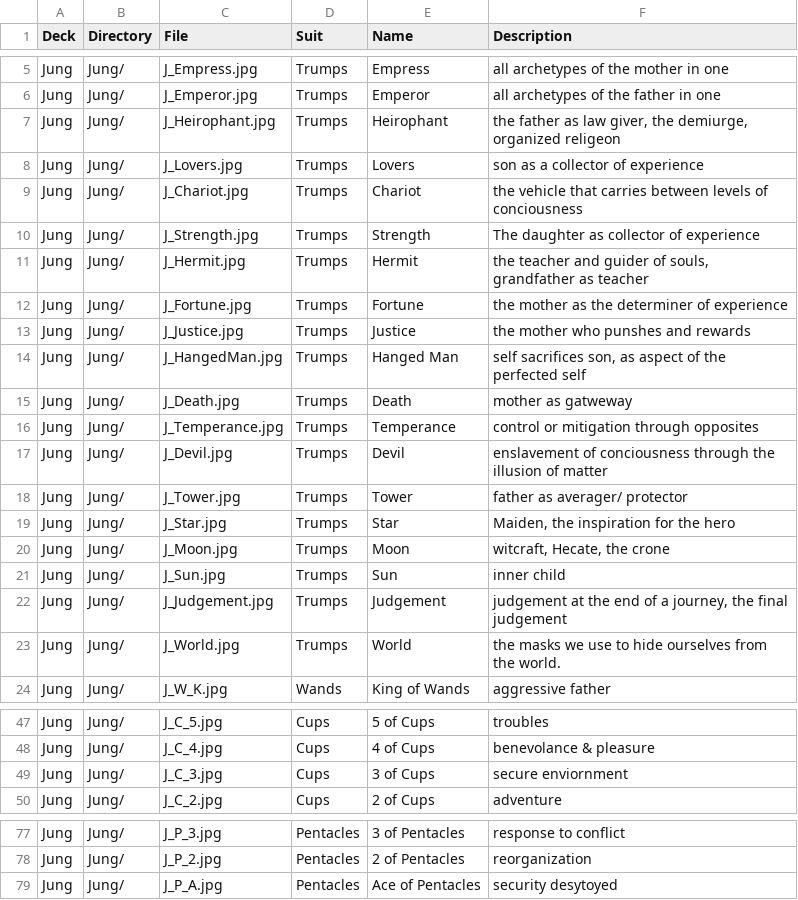
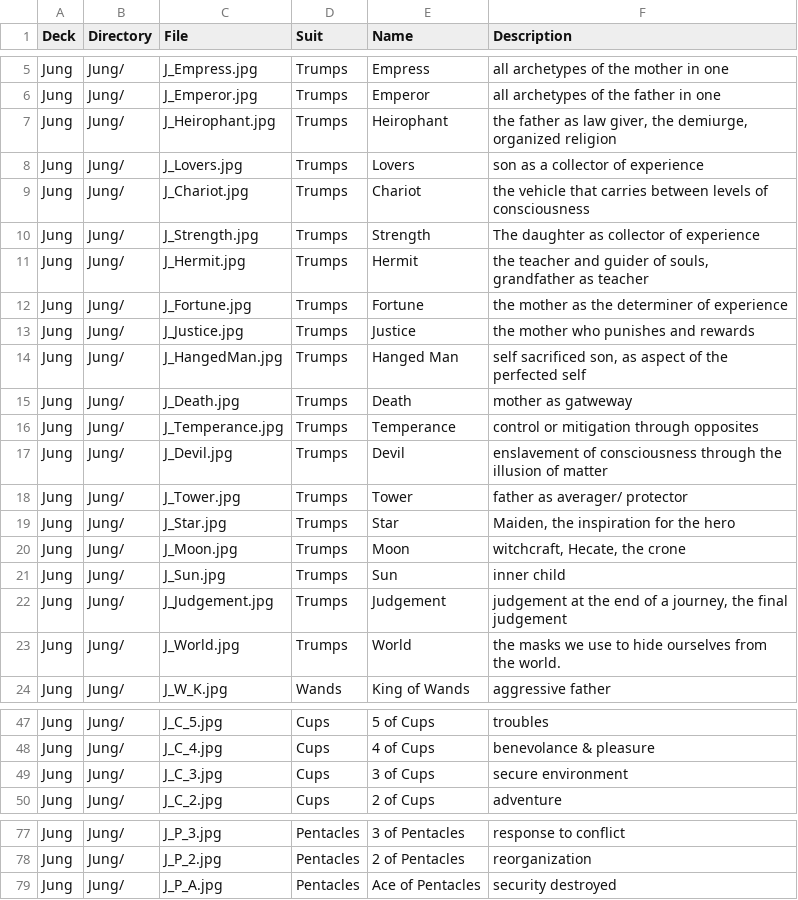
Before and after one commit to yrevocnu/psychedelic-glass-bead-game, a CSV file: assets/decks/jung.csv, drawn as a sheet; only a part is shown, gaps mark what is left out.

Commit message:
correcting typos in chaos and riderwaite #12 (#49)

```diff
--- a/assets/decks/jung.csv
+++ b/assets/decks/jung.csv
@@ -6,5 +6,5 @@ Jung,Jung/,J_Empress.jpg,Trumps,Empress,all archetypes of the mother in one
 Jung,Jung/,J_Emperor.jpg,Trumps,Emperor,all archetypes of the father in one
-Jung,Jung/,J_Heirophant.jpg,Trumps,Heirophant,"the father as law giver, the demiurge, organized religeon"
+Jung,Jung/,J_Heirophant.jpg,Trumps,Heirophant,"the father as law giver, the demiurge, organized religion"
 Jung,Jung/,J_Lovers.jpg,Trumps,Lovers,son as a collector of experience
-Jung,Jung/,J_Chariot.jpg,Trumps,Chariot,the vehicle that carries between levels of conciousness
+Jung,Jung/,J_Chariot.jpg,Trumps,Chariot,the vehicle that carries between levels of consciousness
 Jung,Jung/,J_Strength.jpg,Trumps,Strength,The daughter as collector of experience
@@ -12,10 +12,10 @@ Jung,Jung/,J_Hermit.jpg,Trumps,Hermit,"the teacher and guider of souls, grandfat
 Jung,Jung/,J_Fortune.jpg,Trumps,Fortune,the mother as the determiner of experience
-Jung,Jung/,J_Justice.jpg,Trumps,Justice,the mother who punshes and rewards
-Jung,Jung/,J_HangedMan.jpg,Trumps,Hanged Man,"self sacrifices son, as aspect of the perfected self"
+Jung,Jung/,J_Justice.jpg,Trumps,Justice,the mother who punishes and rewards
+Jung,Jung/,J_HangedMan.jpg,Trumps,Hanged Man,"self sacrificed son, as aspect of the perfected self"
 Jung,Jung/,J_Death.jpg,Trumps,Death,mother as gatweway
 Jung,Jung/,J_Temperance.jpg,Trumps,Temperance,control or mitigation through opposites
-Jung,Jung/,J_Devil.jpg,Trumps,Devil,enslavement of conciousness through the illusion of matter
+Jung,Jung/,J_Devil.jpg,Trumps,Devil,enslavement of consciousness through the illusion of matter
 Jung,Jung/,J_Tower.jpg,Trumps,Tower,father as averager/ protector
 Jung,Jung/,J_Star.jpg,Trumps,Star,"Maiden, the inspiration for the hero"
-Jung,Jung/,J_Moon.jpg,Trumps,Moon,"witcraft, Hecate, the crone"
+Jung,Jung/,J_Moon.jpg,Trumps,Moon,"witchcraft, Hecate, the crone"
 Jung,Jung/,J_Sun.jpg,Trumps,Sun,inner child
@@ -48,3 +48,3 @@ Jung,Jung/,J_C_5.jpg,Cups,5 of Cups,troubles
 Jung,Jung/,J_C_4.jpg,Cups,4 of Cups,benevolance & pleasure
-Jung,Jung/,J_C_3.jpg,Cups,3 of Cups,secure enviornment
+Jung,Jung/,J_C_3.jpg,Cups,3 of Cups,secure environment
 Jung,Jung/,J_C_2.jpg,Cups,2 of Cups,adventure
@@ -78,2 +78,2 @@ Jung,Jung/,J_P_3.jpg,Pentacles,3 of Pentacles,response to conflict
 Jung,Jung/,J_P_2.jpg,Pentacles,2 of Pentacles,reorganization
-Jung,Jung/,J_P_A.jpg,Pentacles,Ace of Pentacles,security desytoyed
+Jung,Jung/,J_P_A.jpg,Pentacles,Ace of Pentacles,security destroyed
```
Also changed, not shown: assets/decks/chaos.csv, assets/decks/riderwaite.csv, 1 other file.
